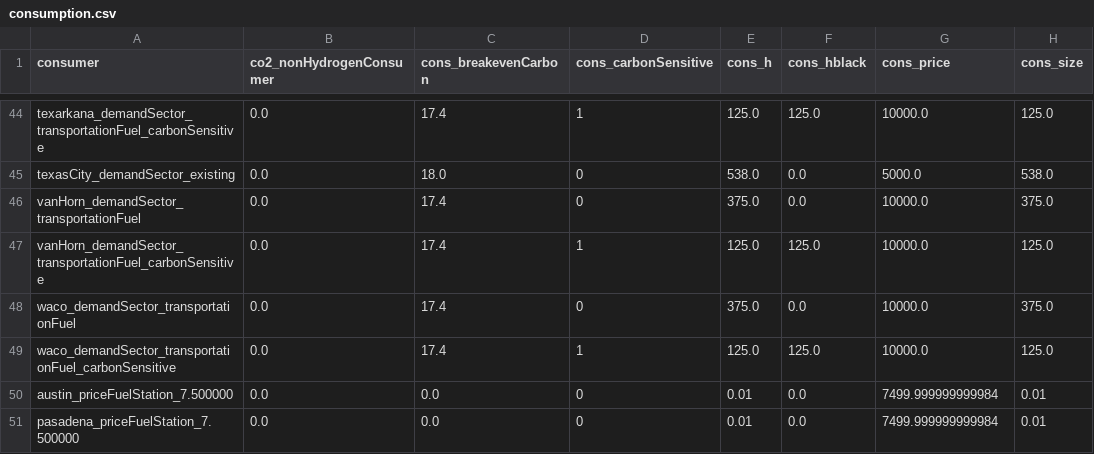
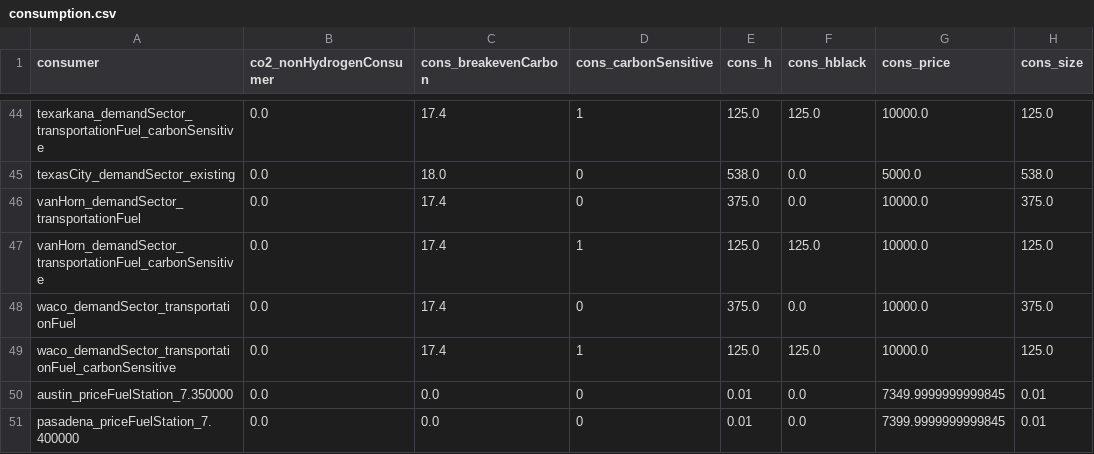
Before and after one commit to webber-energy-group/HOwDI, a CSV file: data/base/outputs/consumption.csv, drawn as a sheet; only a part is shown, gaps mark what is left out.

```diff
--- a/data/base/outputs/consumption.csv
+++ b/data/base/outputs/consumption.csv
@@ -49,3 +49,3 @@ waco_demandSector_transportationFuel,0.0,17.4,0,375.0,0.0,10000.0,375.0
 waco_demandSector_transportationFuel_carbonSensitive,0.0,17.4,1,125.0,125.0,10000.0,125.0
-austin_priceFuelStation_7.500000,0.0,0.0,0,0.01,0.0,7499.999999999984,0.01
-pasadena_priceFuelStation_7.500000,0.0,0.0,0,0.01,0.0,7499.999999999984,0.01
+austin_priceFuelStation_7.350000,0.0,0.0,0,0.01,0.0,7349.9999999999845,0.01
+pasadena_priceFuelStation_7.400000,0.0,0.0,0,0.01,0.0,7399.9999999999845,0.01
```
Also changed, not shown: data/base/outputs/conversion.csv, data/base/outputs/distribution.csv, 6 other files.
